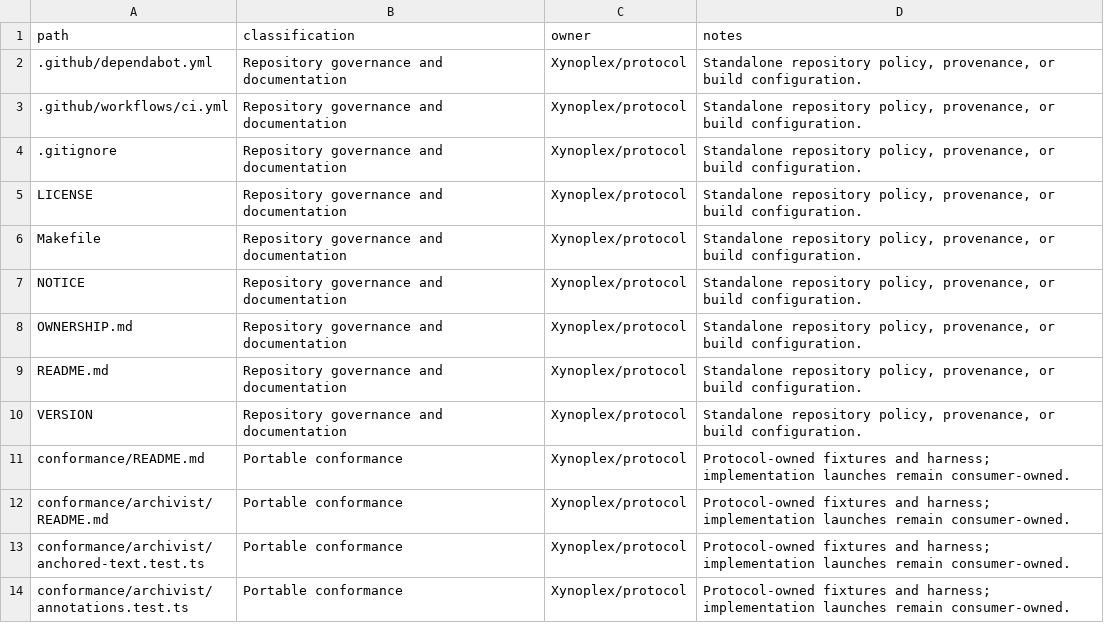
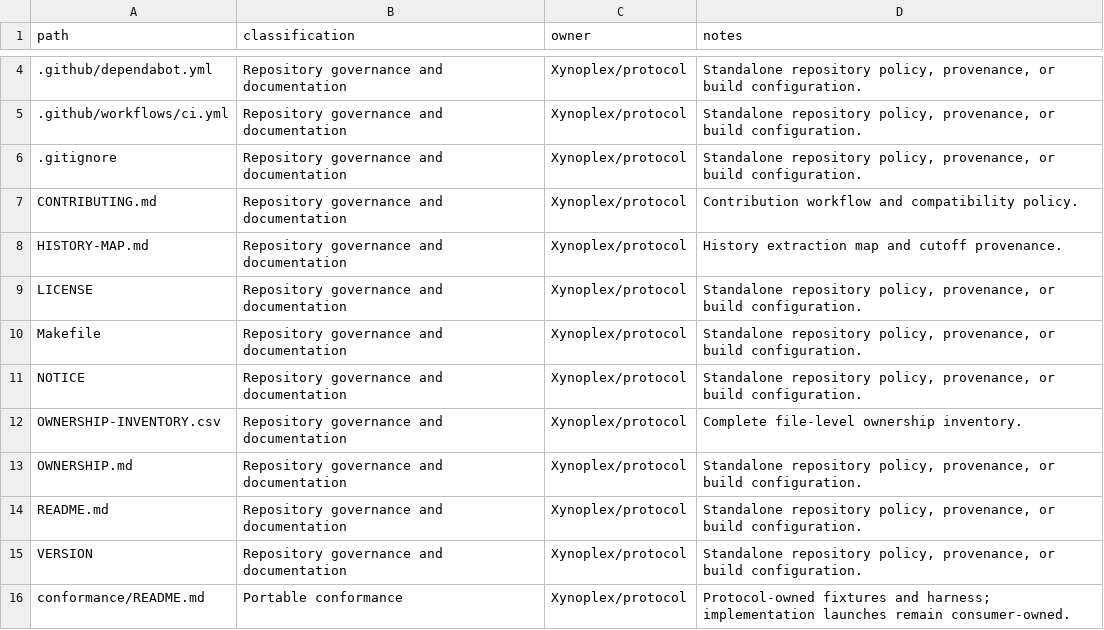
Before and after one commit to Xynoplex/protocol, a CSV file: OWNERSHIP-INVENTORY.csv, drawn as a sheet; only a part is shown, gaps mark what is left out; the shorter side is filled out with more unchanged rows; the diff covers the shown part only.

Commit message:
Audit protocol repository file ownership in CI

```diff
--- a/OWNERSHIP-INVENTORY.csv
+++ b/OWNERSHIP-INVENTORY.csv
@@ -4,2 +6,4 @@ path,classification,owner,notes
 .gitignore,Repository governance and documentation,Xynoplex/protocol,"Standalone repository policy, provenance, or build configuration."
+CONTRIBUTING.md,Repository governance and documentation,Xynoplex/protocol,Contribution workflow and compatibility policy.
+HISTORY-MAP.md,Repository governance and documentation,Xynoplex/protocol,History extraction map and cutoff provenance.
 LICENSE,Repository governance and documentation,Xynoplex/protocol,"Standalone repository policy, provenance, or build configuration."
@@ -7,2 +11,3 @@ Makefile,Repository governance and documentation,Xynoplex/protocol,"Standalone r
 NOTICE,Repository governance and documentation,Xynoplex/protocol,"Standalone repository policy, provenance, or build configuration."
+OWNERSHIP-INVENTORY.csv,Repository governance and documentation,Xynoplex/protocol,Complete file-level ownership inventory.
 OWNERSHIP.md,Repository governance and documentation,Xynoplex/protocol,"Standalone repository policy, provenance, or build configuration."
```
Also changed, not shown: 4 added rows and 31 moved rows elsewhere in this file, 3 other files.
